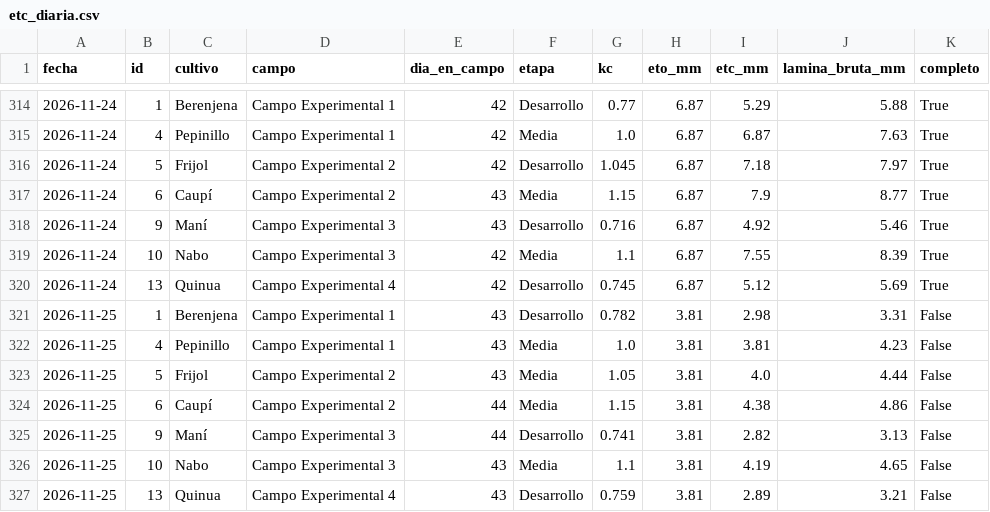
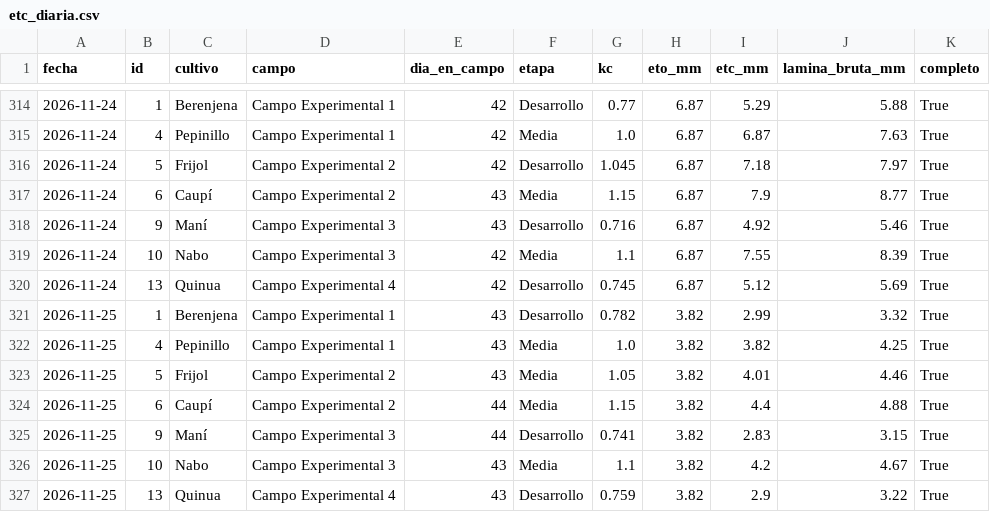
Before and after one commit to henryayalachully12-alt/cecasp, a CSV file: data/etc_diaria.csv, drawn as a sheet; only a part is shown, gaps mark what is left out.

```diff
--- a/data/etc_diaria.csv
+++ b/data/etc_diaria.csv
@@ -320,8 +320,8 @@ fecha,id,cultivo,campo,dia_en_campo,etapa,kc,eto_mm,etc_mm,lamina_bruta_mm,compl
 2026-11-24,13,Quinua,Campo Experimental 4,42,Desarrollo,0.745,6.87,5.12,5.69,True
-2026-11-25,1,Berenjena,Campo Experimental 1,43,Desarrollo,0.782,3.81,2.98,3.31,False
-2026-11-25,4,Pepinillo,Campo Experimental 1,43,Media,1.0,3.81,3.81,4.23,False
-2026-11-25,5,Frijol,Campo Experimental 2,43,Media,1.05,3.81,4.0,4.44,False
-2026-11-25,6,Caupí,Campo Experimental 2,44,Media,1.15,3.81,4.38,4.86,False
-2026-11-25,9,Maní,Campo Experimental 3,44,Desarrollo,0.741,3.81,2.82,3.13,False
-2026-11-25,10,Nabo,Campo Experimental 3,43,Media,1.1,3.81,4.19,4.65,False
-2026-11-25,13,Quinua,Campo Experimental 4,43,Desarrollo,0.759,3.81,2.89,3.21,False
+2026-11-25,1,Berenjena,Campo Experimental 1,43,Desarrollo,0.782,3.82,2.99,3.32,True
+2026-11-25,4,Pepinillo,Campo Experimental 1,43,Media,1.0,3.82,3.82,4.25,True
+2026-11-25,5,Frijol,Campo Experimental 2,43,Media,1.05,3.82,4.01,4.46,True
+2026-11-25,6,Caupí,Campo Experimental 2,44,Media,1.15,3.82,4.4,4.88,True
+2026-11-25,9,Maní,Campo Experimental 3,44,Desarrollo,0.741,3.82,2.83,3.15,True
+2026-11-25,10,Nabo,Campo Experimental 3,43,Media,1.1,3.82,4.2,4.67,True
+2026-11-25,13,Quinua,Campo Experimental 4,43,Desarrollo,0.759,3.82,2.9,3.22,True
```
Also changed, not shown: data/diario.csv, 2 other files.
